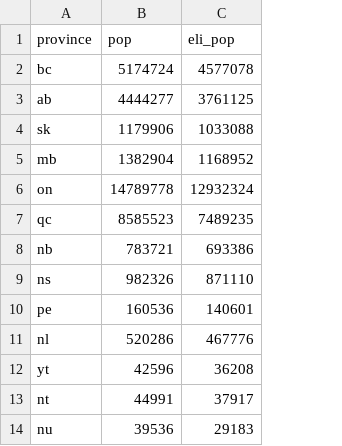
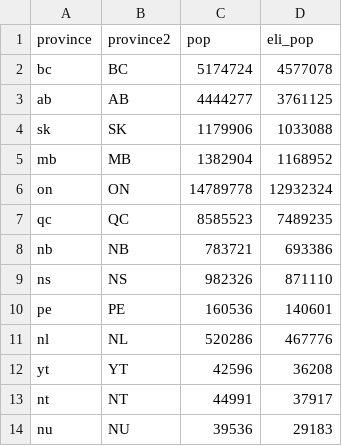
Before and after one commit to wzmli/canada_vaccine, a CSV file: pop.csv, drawn as a sheet; the diff names each change by its address in the sheet, - before the commit and + after, or states it on an @@ line.

```diff
--- a/pop.csv
+++ b/pop.csv
+column B (province2), rows 2-14: BC | AB | SK | MB | ON | QC | NB | NS | PE | NL | YT | NT | NU
```
Also changed, not shown: 5 other files.
